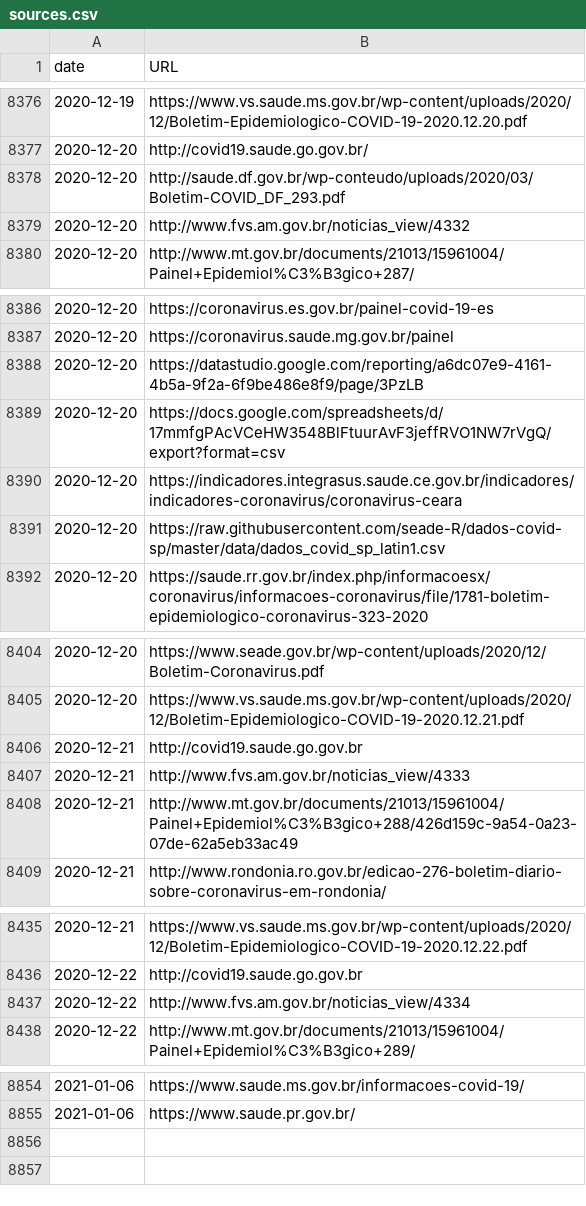
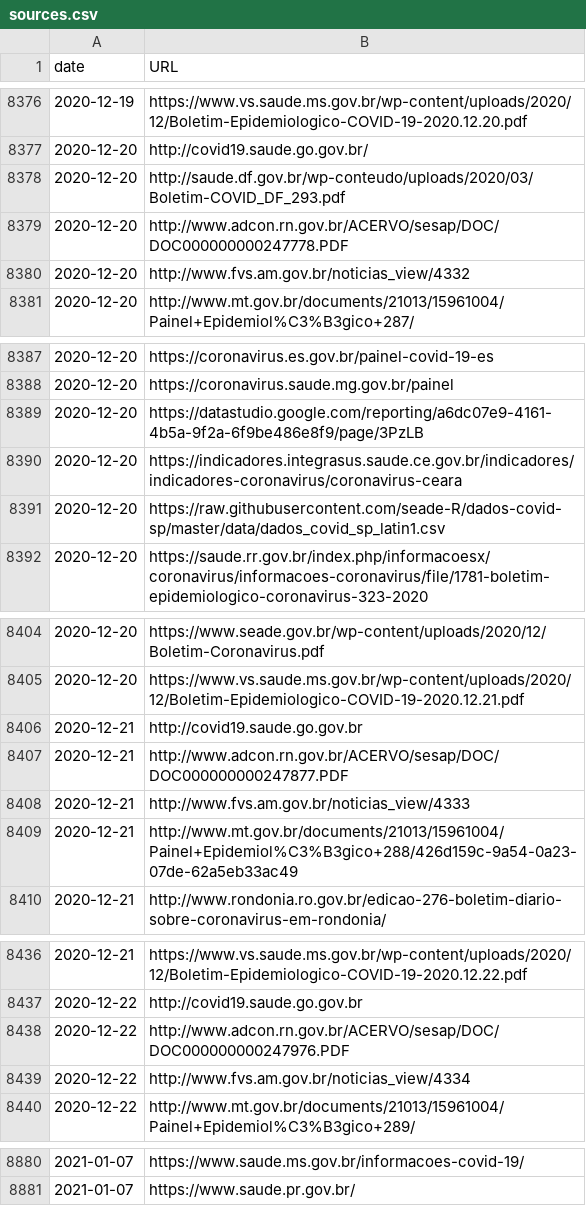
Before and after one commit to spdrio/covid19br, a CSV file: sources.csv, drawn as a sheet; only a part is shown, gaps mark what is left out; the diff covers the shown part only.

```diff
--- a/sources.csv
+++ b/sources.csv
@@ -8378,2 +8378,3 @@ date,URL
 2020-12-20,http://saude.df.gov.br/wp-conteudo/uploads/2020/03/Boletim-COVID_DF_293.pdf
+2020-12-20,http://www.adcon.rn.gov.br/ACERVO/sesap/DOC/DOC000000000247778.PDF
 2020-12-20,http://www.fvs.am.gov.br/noticias_view/4332
@@ -8388,3 +8389,2 @@ date,URL
 2020-12-20,https://datastudio.google.com/reporting/a6dc07e9-4161-4b5a-9f2a-6f9be486e8f9/page/3PzLB
-2020-12-20,https://docs.google.com/spreadsheets/d/17mmfgPAcVCeHW3548BlFtuurAvF3jeffRVO1NW7rVgQ/export?format=csv
 2020-12-20,https://indicadores.integrasus.saude.ce.gov.br/indicadores/indicadores-coronavirus/coronavirus-ceara
@@ -8406,2 +8406,3 @@ date,URL
 2020-12-21,http://covid19.saude.go.gov.br
+2020-12-21,http://www.adcon.rn.gov.br/ACERVO/sesap/DOC/DOC000000000247877.PDF
 2020-12-21,http://www.fvs.am.gov.br/noticias_view/4333
@@ -8436,2 +8437,3 @@ date,URL
 2020-12-22,http://covid19.saude.go.gov.br
+2020-12-22,http://www.adcon.rn.gov.br/ACERVO/sesap/DOC/DOC000000000247976.PDF
 2020-12-22,http://www.fvs.am.gov.br/noticias_view/4334
@@ -8854,2 +8880,2 @@ date,URL
-2021-01-06,https://www.saude.ms.gov.br/informacoes-covid-19/
-2021-01-06,https://www.saude.pr.gov.br/
+2021-01-07,https://www.saude.ms.gov.br/informacoes-covid-19/
+2021-01-07,https://www.saude.pr.gov.br/
```
Also changed, not shown: 32 added rows, 8 removed rows and 9 edited cells elsewhere in this file, _tests_meta.csv, cases-brazil-cities.csv, 5 other files.
